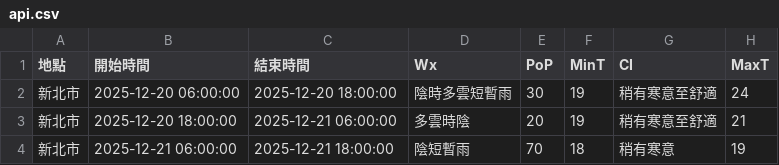
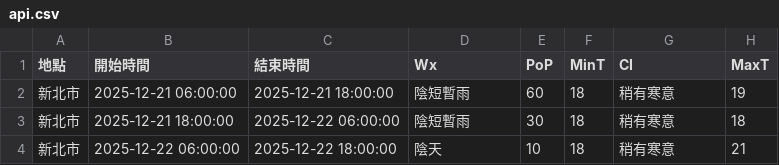
Before and after one commit to oao030oao/1111518-mid, a CSV file: api.csv, drawn as a sheet.

```diff
--- a/api.csv
+++ b/api.csv
@@ -1,4 +1,4 @@
 地點,開始時間,結束時間,Wx,PoP,MinT,CI,MaxT
-新北市,2025-12-20 06:00:00,2025-12-20 18:00:00,陰時多雲短暫雨,30,19,稍有寒意至舒適,24
-新北市,2025-12-20 18:00:00,2025-12-21 06:00:00,多雲時陰,20,19,稍有寒意至舒適,21
-新北市,2025-12-21 06:00:00,2025-12-21 18:00:00,陰短暫雨,70,18,稍有寒意,19
+新北市,2025-12-21 06:00:00,2025-12-21 18:00:00,陰短暫雨,60,18,稍有寒意,19
+新北市,2025-12-21 18:00:00,2025-12-22 06:00:00,陰短暫雨,30,18,稍有寒意,18
+新北市,2025-12-22 06:00:00,2025-12-22 18:00:00,陰天,10,18,稍有寒意,21
```
